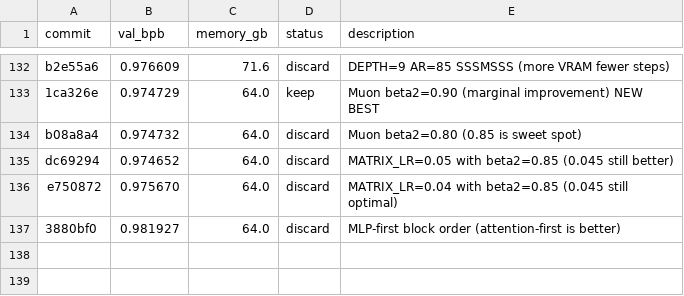
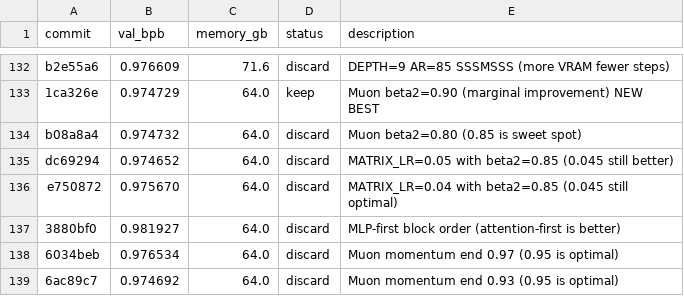
Before and after one commit to quietsmile/autoresearch, a TSV file: results.tsv, drawn as a sheet; only a part is shown, gaps mark what is left out.

Commit message:
Record momentum end tuning results (0.95 confirmed optimal)

```diff
--- a/results.tsv
+++ b/results.tsv
@@ -137 +137,3 @@ e750872	0.975670	64.0	discard	MATRIX_LR=0.04 with beta2=0.85 (0.045 still optima
 3880bf0	0.981927	64.0	discard	MLP-first block order (attention-first is better)
+6034beb	0.976534	64.0	discard	Muon momentum end 0.97 (0.95 is optimal)
+6ac89c7	0.974692	64.0	discard	Muon momentum end 0.93 (0.95 is optimal)
```
